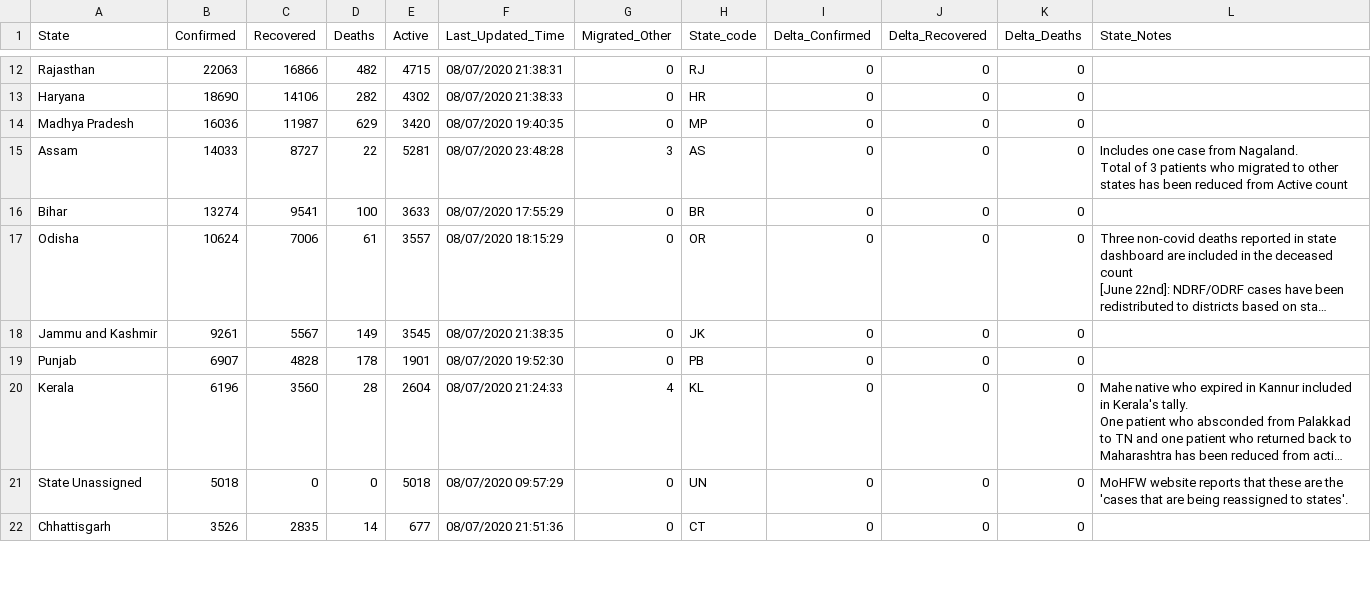
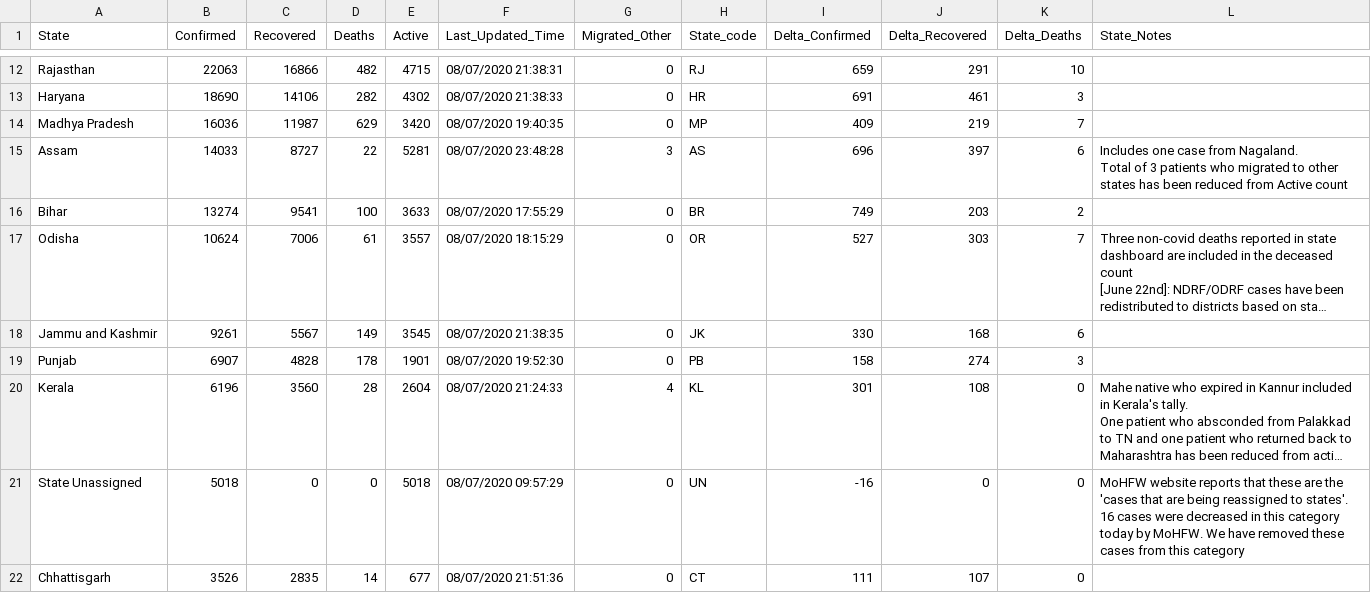
Before and after one commit to maaz619/api, a CSV file: csv/2020-07-09/state_wise.csv, drawn as a sheet; only a part is shown, gaps mark what is left out; long unchanged cells end in …; the diff covers the shown part only; the diff names each change by its address in the sheet, - before the commit and + after, or states it on an @@ line.

```diff
--- a/csv/2020-07-09/state_wise.csv
+++ b/csv/2020-07-09/state_wise.csv
-I12 (Delta_Confirmed): 0
+I12 (Delta_Confirmed): 659
-J12 (Delta_Recovered): 0
+J12 (Delta_Recovered): 291
-K12 (Delta_Deaths): 0
+K12 (Delta_Deaths): 10
-I13 (Delta_Confirmed): 0
+I13 (Delta_Confirmed): 691
-J13 (Delta_Recovered): 0
+J13 (Delta_Recovered): 461
-K13 (Delta_Deaths): 0
+K13 (Delta_Deaths): 3
-I14 (Delta_Confirmed): 0
+I14 (Delta_Confirmed): 409
-J14 (Delta_Recovered): 0
+J14 (Delta_Recovered): 219
-K14 (Delta_Deaths): 0
+K14 (Delta_Deaths): 7
-I15 (Delta_Confirmed): 0
+I15 (Delta_Confirmed): 696
-J15 (Delta_Recovered): 0
+J15 (Delta_Recovered): 397
-K15 (Delta_Deaths): 0
+K15 (Delta_Deaths): 6
-I16 (Delta_Confirmed): 0
+I16 (Delta_Confirmed): 749
-J16 (Delta_Recovered): 0
+J16 (Delta_Recovered): 203
-K16 (Delta_Deaths): 0
+K16 (Delta_Deaths): 2
-I17 (Delta_Confirmed): 0
+I17 (Delta_Confirmed): 527
-J17 (Delta_Recovered): 0
+J17 (Delta_Recovered): 303
-K17 (Delta_Deaths): 0
+K17 (Delta_Deaths): 7
-I18 (Delta_Confirmed): 0
+I18 (Delta_Confirmed): 330
-J18 (Delta_Recovered): 0
+J18 (Delta_Recovered): 168
-K18 (Delta_Deaths): 0
+K18 (Delta_Deaths): 6
-I19 (Delta_Confirmed): 0
+I19 (Delta_Confirmed): 158
-J19 (Delta_Recovered): 0
+J19 (Delta_Recovered): 274
-K19 (Delta_Deaths): 0
+K19 (Delta_Deaths): 3
-I20 (Delta_Confirmed): 0
+I20 (Delta_Confirmed): 301
-J20 (Delta_Recovered): 0
+J20 (Delta_Recovered): 108
-I21 (Delta_Confirmed): 0
+I21 (Delta_Confirmed): -16
-L21 (State_Notes): …to states'.
+L21 (State_Notes): …to states'. 16 cases were decreased in this category today by MoHFW. We have removed these cases from this category
-I22 (Delta_Confirmed): 0
+I22 (Delta_Confirmed): 111
-J22 (Delta_Recovered): 0
+J22 (Delta_Recovered): 107
```
Also changed, not shown: 62 edited cells elsewhere in this file, csv/latest/state_wise.csv, 12 other files.
